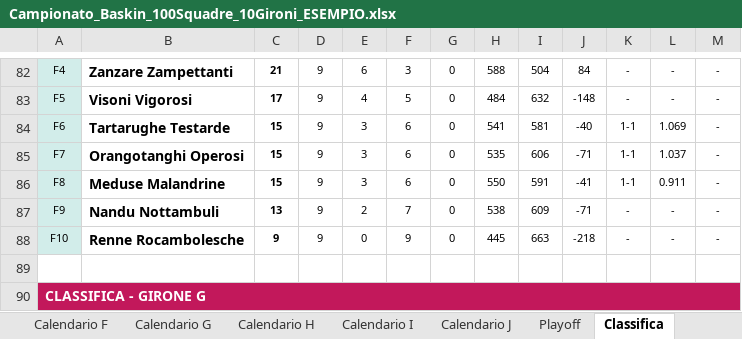
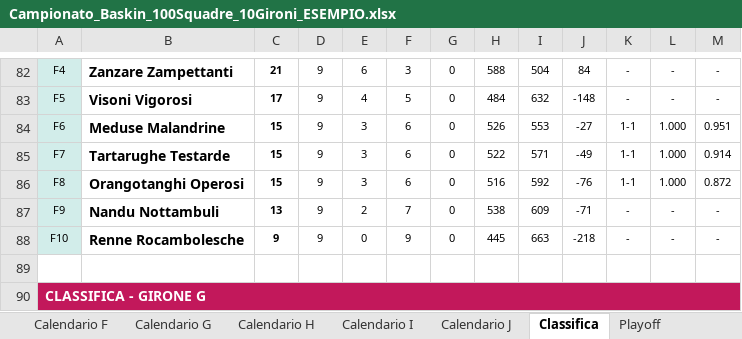
Before and after one commit to UncleDan/classifica-basket-baskin-excel, an Excel workbook: Campionato_Baskin_100Squadre_10Gironi_ESEMPIO.xlsx, sheet Classifica, drawn as a sheet; only a part is shown, gaps mark what is left out; values as stored, in another font and other column widths than the file's, no borders; the diff names each change by its address in the sheet, - before the commit and + after, or states it on an @@ line.

```diff
--- a/Campionato_Baskin_100Squadre_10Gironi_ESEMPIO.xlsx (sheet Classifica)
+++ b/Campionato_Baskin_100Squadre_10Gironi_ESEMPIO.xlsx (sheet Classifica)
@@ sheet tab order changed: Calendario F | Calendario G | Calendario H | Calendario I | Calendario J | Classifica | Playoff @@
-B84: Tartarughe Testarde
+B84: Meduse Malandrine
-H84: 541
+H84: 526
-I84: 581
+I84: 553
-J84: -40
+J84: -27
-L84: 1.069
+L84: 1.000
-M84: -
+M84: 0.951
-B85: Orangotanghi Operosi
+B85: Tartarughe Testarde
-H85: 535
+H85: 522
-I85: 606
+I85: 571
-J85: -71
+J85: -49
-L85: 1.037
+L85: 1.000
-M85: -
+M85: 0.914
-B86: Meduse Malandrine
+B86: Orangotanghi Operosi
-H86: 550
+H86: 516
-I86: 591
+I86: 592
-J86: -41
+J86: -76
-L86: 0.911
+L86: 1.000
-M86: -
+M86: 0.872
```
Also changed, not shown: sheet Campionato, sheet Classifica Finale, sheet Calendario F, sheet DESIGNAZIONI, formulas that keep their value, hidden cells, Campionato_Baskin_100Squadre_10Gironi_MODELLO.xlsx.
